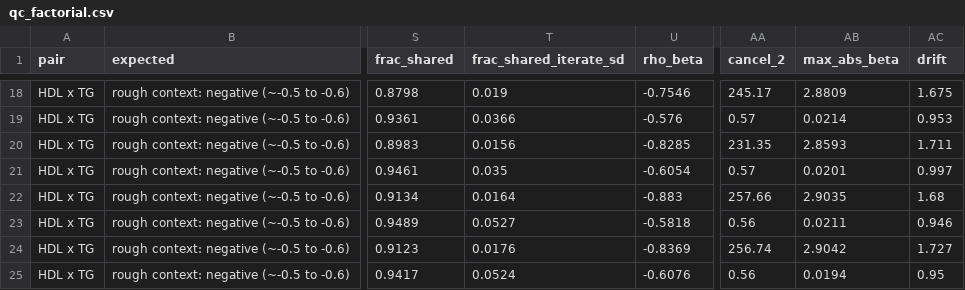
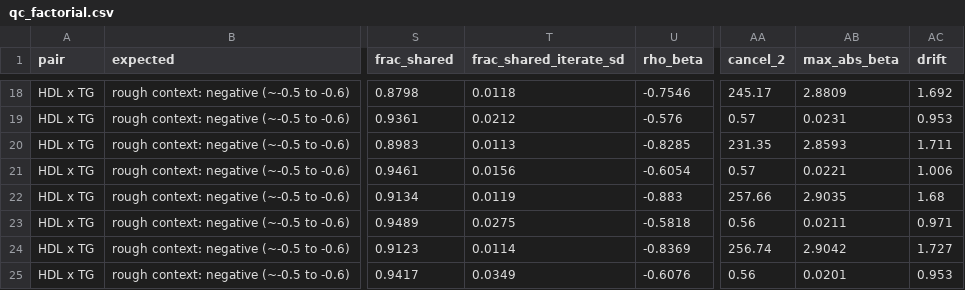
Before and after one commit to bvilhjal/bipred, a CSV file: benchmarks/qc_factorial.csv, drawn as a sheet; only a part is shown, gaps mark what is left out; the diff covers the shown part only; the diff names each change by its address in the sheet, - before the commit and + after, or states it on an @@ line.

```diff
--- a/benchmarks/qc_factorial.csv
+++ b/benchmarks/qc_factorial.csv
-T18 (frac_shared_iterate_sd): 0.019
+T18 (frac_shared_iterate_sd): 0.0118
-AC18 (drift): 1.675
+AC18 (drift): 1.692
-T19 (frac_shared_iterate_sd): 0.0366
+T19 (frac_shared_iterate_sd): 0.0212
-AB19 (max_abs_beta): 0.0214
+AB19 (max_abs_beta): 0.0231
-T20 (frac_shared_iterate_sd): 0.0156
+T20 (frac_shared_iterate_sd): 0.0113
-T21 (frac_shared_iterate_sd): 0.035
+T21 (frac_shared_iterate_sd): 0.0156
-AB21 (max_abs_beta): 0.0201
+AB21 (max_abs_beta): 0.0221
-AC21 (drift): 0.997
+AC21 (drift): 1.006
-T22 (frac_shared_iterate_sd): 0.0164
+T22 (frac_shared_iterate_sd): 0.0119
-T23 (frac_shared_iterate_sd): 0.0527
+T23 (frac_shared_iterate_sd): 0.0275
-AC23 (drift): 0.946
+AC23 (drift): 0.971
-T24 (frac_shared_iterate_sd): 0.0176
+T24 (frac_shared_iterate_sd): 0.0114
-T25 (frac_shared_iterate_sd): 0.0524
+T25 (frac_shared_iterate_sd): 0.0349
-AB25 (max_abs_beta): 0.0194
+AB25 (max_abs_beta): 0.0201
-AC25 (drift): 0.95
+AC25 (drift): 0.953
```
Also changed, not shown: 31 edited cells elsewhere in this file, benchmarks/bivariate_demo.csv, benchmarks/mixer_overlap.csv, 23 other files.
